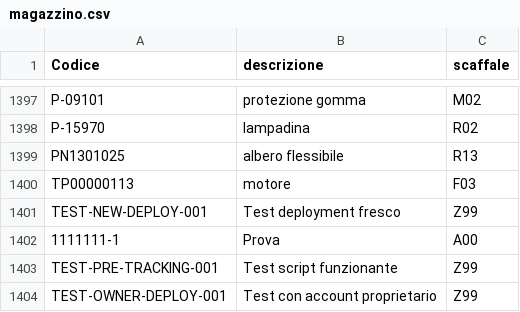
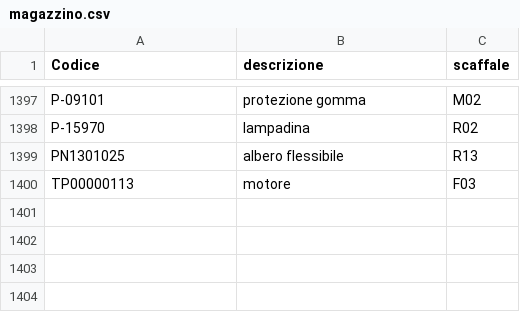
Before and after one commit to marcelloemme/elettromeccanica-maranzan, a CSV file: magazzino.csv, drawn as a sheet; only a part is shown, gaps mark what is left out; the diff names each change by its address in the sheet, - before the commit and + after, or states it on an @@ line.

```diff
--- a/magazzino.csv
+++ b/magazzino.csv
-row 1401: TEST-NEW-DEPLOY-001 | Test deployment fresco | Z99
-row 1402: 1111111-1 | Prova | A00
-row 1403: TEST-PRE-TRACKING-001 | Test script funzionante | Z99
-row 1404: TEST-OWNER-DEPLOY-001 | Test con account proprietario | Z99
```
